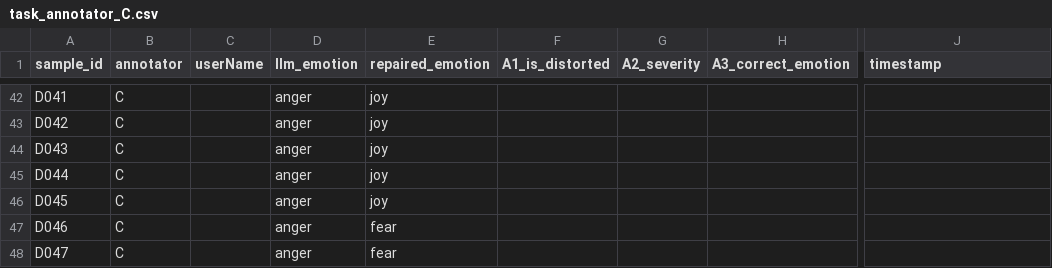
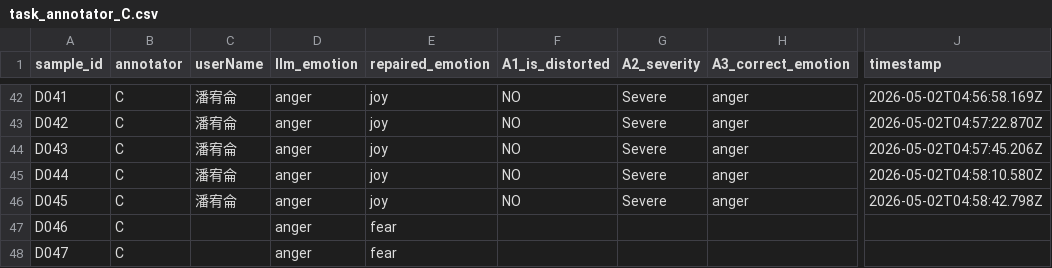
Before and after one commit to DevSecOpsLab-CSIE-NPU/human-labeling-tasks, a CSV file: results/annotator_C/task_annotator_C.csv, drawn as a sheet; only a part is shown, gaps mark what is left out; the diff covers the shown part only; the diff names each change by its address in the sheet, - before the commit and + after, or states it on an @@ line.

```diff
--- a/results/annotator_C/task_annotator_C.csv
+++ b/results/annotator_C/task_annotator_C.csv
-C42:C46 (userName): (empty)
+C42:C46 (userName): 潘宥侖
-F42:F46 (A1_is_distorted): (empty)
+F42:F46 (A1_is_distorted): NO
-G42:G46 (A2_severity): (empty)
+G42:G46 (A2_severity): Severe
-H42:H46 (A3_correct_emotion): (empty)
+H42:H46 (A3_correct_emotion): anger
-J42 (timestamp): (empty)
+J42 (timestamp): 2026-05-02T04:56:58.169Z
-J43 (timestamp): (empty)
+J43 (timestamp): 2026-05-02T04:57:22.870Z
-J44 (timestamp): (empty)
+J44 (timestamp): 2026-05-02T04:57:45.206Z
-J45 (timestamp): (empty)
+J45 (timestamp): 2026-05-02T04:58:10.580Z
-J46 (timestamp): (empty)
+J46 (timestamp): 2026-05-02T04:58:42.798Z
```
Also changed, not shown: 95 edited cells elsewhere in this file, results/annotator_B/task_annotator_B.csv, 1 other file.
